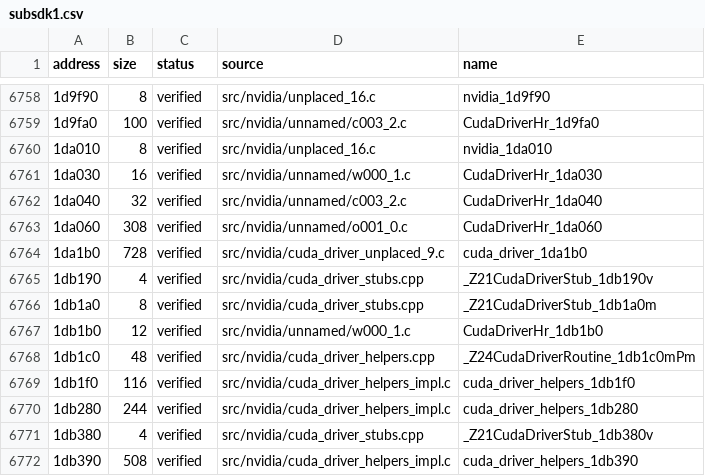
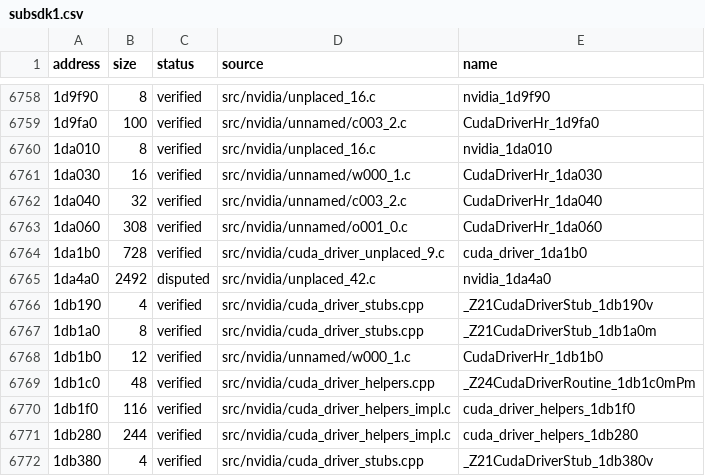
Before and after one commit to Tokaroy/fefw, a CSV file: data/ledger/subsdk1.csv, drawn as a sheet; only a part is shown, gaps mark what is left out; the shorter side is filled out with more unchanged rows; the diff names each change by its address in the sheet, - before the commit and + after, or states it on an @@ line.

Commit message:
fix: union merges in sdk and subsdk1 (77.6363%)

```diff
--- a/data/ledger/subsdk1.csv
+++ b/data/ledger/subsdk1.csv
+row 6765: 1da4a0 | 2492 | disputed | src/nvidia/unplaced_42.c | nvidia_1da4a0
```
Also changed, not shown: 1 other file.
